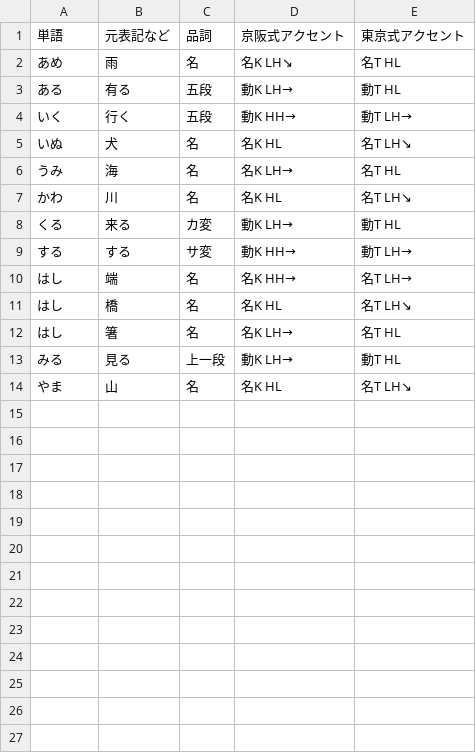
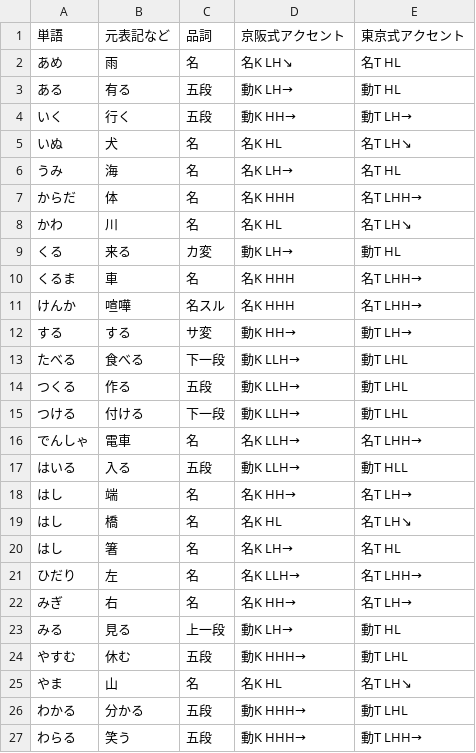
Before and after one commit to Mukikaizoku/keihan-tokyo-accent-compare, a CSV file: words.csv, drawn as a sheet; the diff names each change by its address in the sheet, - before the commit and + after, or states it on an @@ line.

Commit message:
Update words.csv

```diff
--- a/words.csv
+++ b/words.csv
+row 7: からだ | 体 | 名 | 名K HHH | 名T LHH→
+row 10: くるま | 車 | 名 | 名K HHH | 名T LHH→
+row 11: けんか | 喧嘩 | 名スル | 名K HHH | 名T LHH→
+row 13: たべる | 食べる | 下一段 | 動K LLH→ | 動T LHL
+row 14: つくる | 作る | 五段 | 動K LLH→ | 動T LHL
+row 15: つける | 付ける | 下一段 | 動K LLH→ | 動T LHL
+row 16: でんしゃ | 電車 | 名 | 名K LLH→ | 名T LHH→
+row 17: はいる | 入る | 五段 | 動K LLH→ | 動T HLL
+row 21: ひだり | 左 | 名 | 名K LLH→ | 名T LHH→
+row 22: みぎ | 右 | 名 | 名K HH→ | 名T LH→
+row 24: やすむ | 休む | 五段 | 動K HHH→ | 動T LHL
+row 26: わかる | 分かる | 五段 | 動K HHH→ | 動T LHL
+row 27: わらる | 笑う | 五段 | 動K HHH→ | 動T LHH→
```
